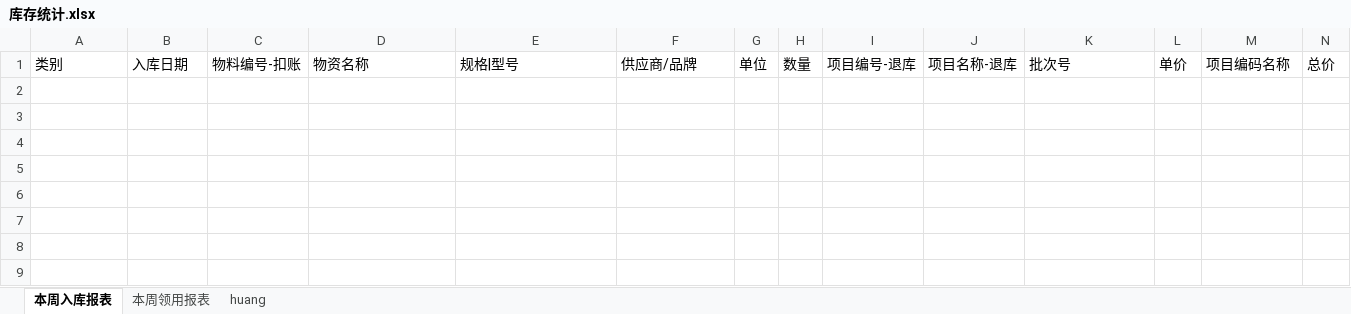
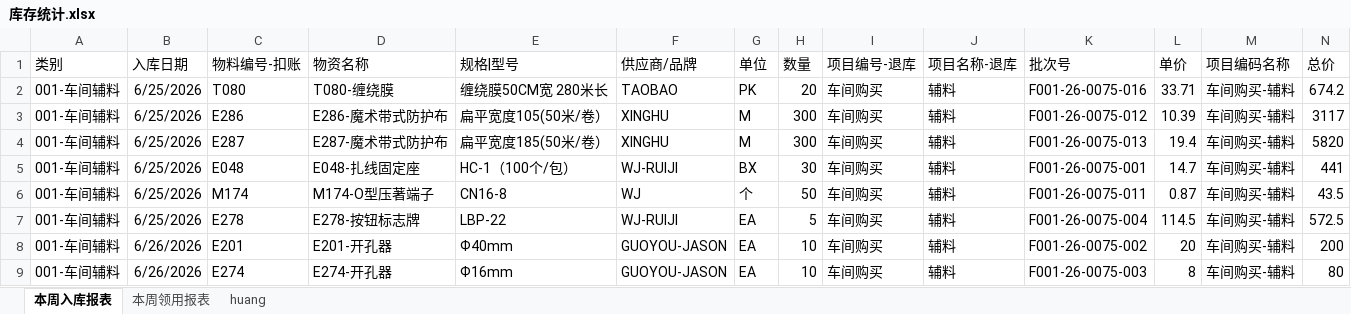
Before and after one commit to alaxu666/alaxu666.github.io, an Excel workbook: yanfeng/库存数据/库存统计.xlsx, sheet 本周入库报表, drawn as a sheet; only a part is shown; values as stored, in another font and other column widths than the file's, no borders; rows hold the shown columns only; the diff names each change by its address in the sheet, - before the commit and + after, or states it on an @@ line.

```diff
--- a/yanfeng/库存数据/库存统计.xlsx (sheet 本周入库报表)
+++ b/yanfeng/库存数据/库存统计.xlsx (sheet 本周入库报表)
+row 2: 001-车间辅料 | 6/25/2026 | T080 | T080-缠绕膜 | 缠绕膜50CM宽 280米长 | TAOBAO | PK | 20 | 车间购买 | 辅料 | F001-26-0075-016 | 33.71 | 车间购买-辅料 | 674.2
+row 3: 001-车间辅料 | 6/25/2026 | E286 | E286-魔术带式防护布 | 扁平宽度105(50米/卷） | XINGHU | M | 300 | 车间购买 | 辅料 | F001-26-0075-012 | 10.39 | 车间购买-辅料 | 3117
+row 4: 001-车间辅料 | 6/25/2026 | E287 | E287-魔术带式防护布 | 扁平宽度185(50米/卷） | XINGHU | M | 300 | 车间购买 | 辅料 | F001-26-0075-013 | 19.4 | 车间购买-辅料 | 5820
+row 5: 001-车间辅料 | 6/25/2026 | E048 | E048-扎线固定座 | HC-1（100个/包） | WJ-RUIJI | BX | 30 | 车间购买 | 辅料 | F001-26-0075-001 | 14.7 | 车间购买-辅料 | 441
+row 6: 001-车间辅料 | 6/25/2026 | M174 | M174-O型压著端子 | CN16-8 | WJ | 个 | 50 | 车间购买 | 辅料 | F001-26-0075-011 | 0.87 | 车间购买-辅料 | 43.5
+row 7: 001-车间辅料 | 6/25/2026 | E278 | E278-按钮标志牌 | LBP-22 | WJ-RUIJI | EA | 5 | 车间购买 | 辅料 | F001-26-0075-004 | 114.5 | 车间购买-辅料 | 572.5
+row 8: 001-车间辅料 | 6/26/2026 | E201 | E201-开孔器 | Ф40mm | GUOYOU-JASON | EA | 10 | 车间购买 | 辅料 | F001-26-0075-002 | 20 | 车间购买-辅料 | 200
+row 9: 001-车间辅料 | 6/26/2026 | E274 | E274-开孔器 | Ф16mm | GUOYOU-JASON | EA | 10 | 车间购买 | 辅料 | F001-26-0075-003 | 8 | 车间购买-辅料 | 80
```
Also changed, not shown: sheet 本周领用报表, sheet huang, yanfeng/PKR确认信息/PKR历史未完成记录.xlsx, yanfeng/PKR确认信息/PKR未完成情况（近两周）.xlsx, 12 other files.
